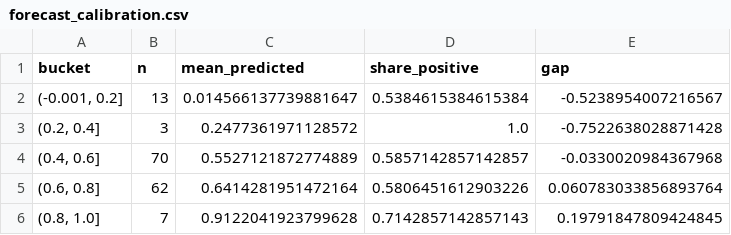
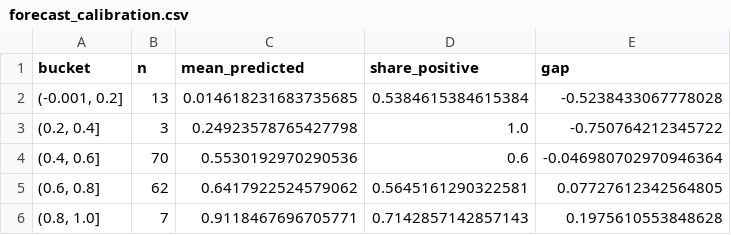
Before and after one commit to quasinbox-netizen/EP6, a CSV file: data/processed/forecast_calibration.csv, drawn as a sheet.

```diff
--- a/data/processed/forecast_calibration.csv
+++ b/data/processed/forecast_calibration.csv
@@ -1,6 +1,6 @@
 bucket,n,mean_predicted,share_positive,gap
-"(-0.001, 0.2]",13,0.014566137739881647,0.5384615384615384,-0.5238954007216567
-"(0.2, 0.4]",3,0.2477361971128572,1.0,-0.7522638028871428
-"(0.4, 0.6]",70,0.5527121872774889,0.5857142857142857,-0.0330020984367968
-"(0.6, 0.8]",62,0.6414281951472164,0.5806451612903226,0.060783033856893764
-"(0.8, 1.0]",7,0.9122041923799628,0.7142857142857143,0.19791847809424845
+"(-0.001, 0.2]",13,0.014618231683735685,0.5384615384615384,-0.5238433067778028
+"(0.2, 0.4]",3,0.24923578765427798,1.0,-0.750764212345722
+"(0.4, 0.6]",70,0.5530192970290536,0.6,-0.046980702970946364
+"(0.6, 0.8]",62,0.6417922524579062,0.5645161290322581,0.07727612342564805
+"(0.8, 1.0]",7,0.9118467696705771,0.7142857142857143,0.1975610553848628
```
Also changed, not shown: data/processed/forecast_folds.csv, data/processed/forecast_pooled.csv, 11 other files.
